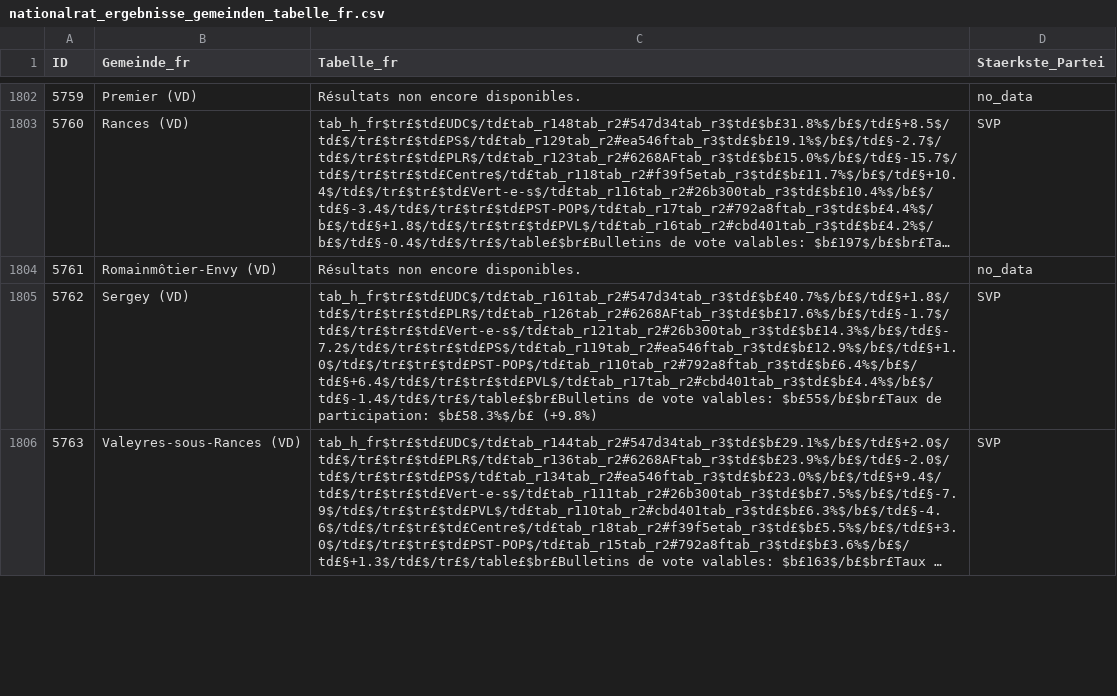
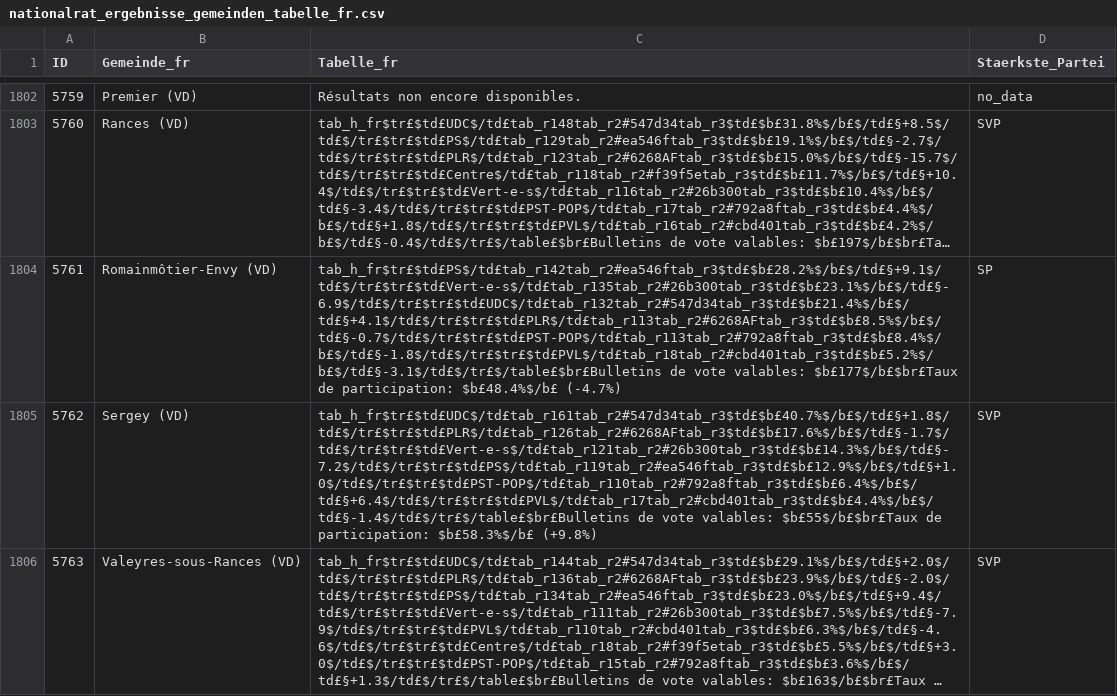
Before and after one commit to awp-finanznachrichten/sda_eidgenoessische_wahlen_datafeed, a CSV file: Output/nationalrat_ergebnisse_gemeinden_tabelle_fr.csv, drawn as a sheet; only a part is shown, gaps mark what is left out; long unchanged cells end in …; the diff covers the shown part only; the diff names each change by its address in the sheet, - before the commit and + after, or states it on an @@ line.

```diff
--- a/Output/nationalrat_ergebnisse_gemeinden_tabelle_fr.csv
+++ b/Output/nationalrat_ergebnisse_gemeinden_tabelle_fr.csv
-C1804 (Tabelle_fr): Résultats non encore disponibles.
+C1804 (Tabelle_fr): tab_h_fr$tr£$td£PS$/td£tab_r142tab_r2#ea546ftab_r3$td£$b£28.2%$/b£$/td£§+9.1$/td£$/tr£$tr£$td£Vert-e-s$/td£tab_r135tab_r2#26b300tab_r3$td£$b£23.1%$/b£$/td£§-6.9$/td£$/tr£$tr£$td£UDC$/td£tab_r132tab_r2#547d34tab_r3$td£$b£21.4%$/b£$/td£§+4.1$/td£$/tr£$tr£$td£PLR$/td£tab_r113tab_r2#6268AFtab_r3$td£$b£8.5%$/b£$/td£§-0.7$/td£$/tr£$tr£$td£PST-POP$/td£tab_r113tab_r2#792a8ftab_r3$td£$b£8.4%$/b£$/td£§-1.8$/td£$/tr£$tr£$td£PVL$/td£tab_r18tab_r2#cbd401tab_r3$td£$b£5.2%$/b£$/td£§-3.1$/td£$/tr£$/table£$br£Bulletins de vote valables: $b£177$/b£$br£Taux de participation: $b£48.4%$/b£ (-4.7%)
-D1804 (Staerkste_Partei): no_data
+D1804 (Staerkste_Partei): SP
```
Also changed, not shown: 8 edited cells elsewhere in this file, Output/nationalrat_ergebnisse_gemeinden_tabelle_de.csv, Output/nationalrat_ergebnisse_gemeinden_tabelle_it.csv, 7 other files.
